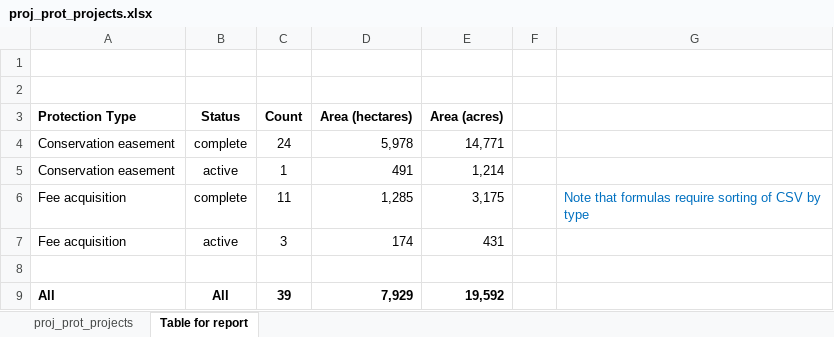
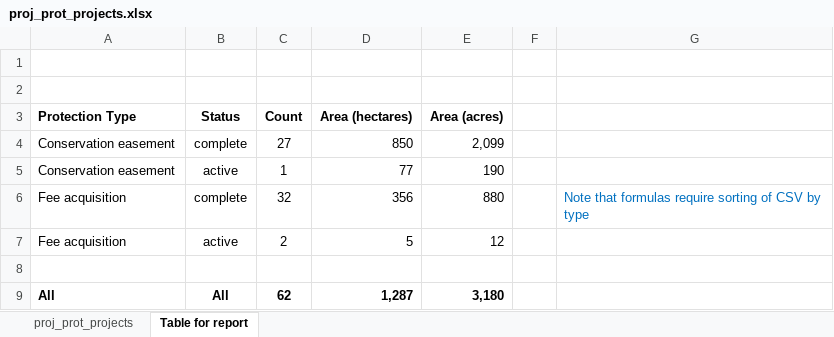
Before and after one commit to TheAcademyofNaturalSciences/WikiSRATMicroService, an Excel workbook: data/proj_prot_projects.xlsx, sheet Table for report, drawn as a sheet; values as stored, in another font and other column widths than the file's, no borders; the diff names each change by its address in the sheet, - before the commit and + after, or states it on an @@ line.

```diff
--- a/data/proj_prot_projects.xlsx (sheet Table for report)
+++ b/data/proj_prot_projects.xlsx (sheet Table for report)
-C4 (Count): 24
+C4 (Count): 27
-D4 (Area (hectares)): 5,978
+D4 (Area (hectares)): 850
-E4 (Area (acres)): 14,771
+E4 (Area (acres)): 2,099
-D5 (Area (hectares)): 491
+D5 (Area (hectares)): 77
-E5 (Area (acres)): 1,214
+E5 (Area (acres)): 190
-C6 (Count): 11
+C6 (Count): 32
-D6 (Area (hectares)): 1,285
+D6 (Area (hectares)): 356
-E6 (Area (acres)): 3,175
+E6 (Area (acres)): 880
-C7 (Count): 3
+C7 (Count): 2
-D7 (Area (hectares)): 174
+D7 (Area (hectares)): 5
-E7 (Area (acres)): 431
+E7 (Area (acres)): 12
-C9 (Count): 39
+C9 (Count): 62
-D9 (Area (hectares)): 7,929
+D9 (Area (hectares)): 1,287
-E9 (Area (acres)): 19,592
+E9 (Area (acres)): 3,180
```
Also changed, not shown: sheet proj_prot_projects, formulas that keep their value, data/cluster_loads.xlsx, data/focusarea_loads.xlsx, 18 other files.
